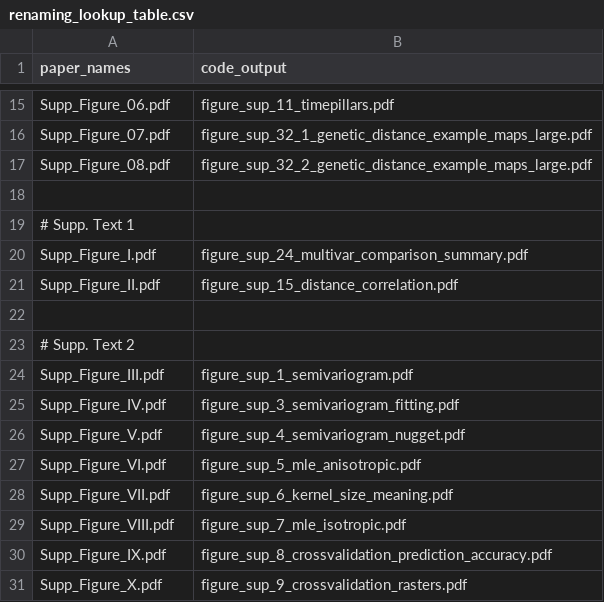
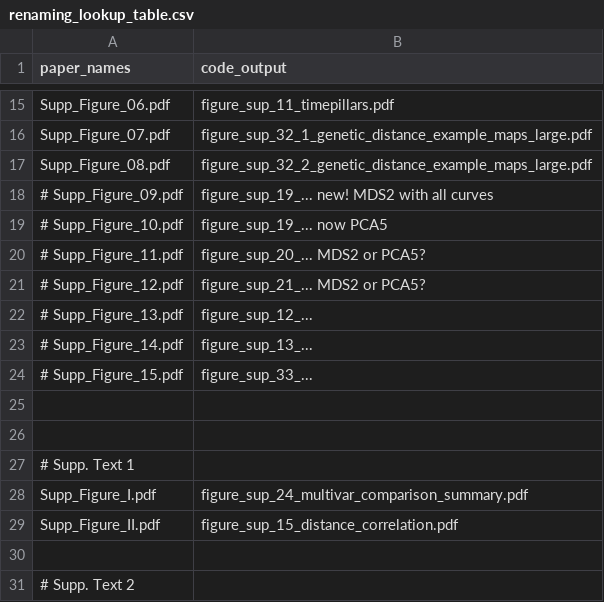
Before and after one commit to nevrome/mobest.analysis.2022, a CSV file: code/04_plot_scripts/paper/renaming_lookup_table.csv, drawn as a sheet; only a part is shown, gaps mark what is left out; the shorter side is filled out with more unchanged rows; the diff names each change by its address in the sheet, - before the commit and + after, or states it on an @@ line.

Commit message:
plans for remaining figures

```diff
--- a/code/04_plot_scripts/paper/renaming_lookup_table.csv
+++ b/code/04_plot_scripts/paper/renaming_lookup_table.csv
+row 18: # Supp_Figure_09.pdf | figure_sup_19_... new! MDS2 with all curves
+row 19: # Supp_Figure_10.pdf | figure_sup_19_... now PCA5
+row 20: # Supp_Figure_11.pdf | figure_sup_20_... MDS2 or PCA5?
+row 21: # Supp_Figure_12.pdf | figure_sup_21_... MDS2 or PCA5?
+row 22: # Supp_Figure_13.pdf | figure_sup_12_...
+row 23: # Supp_Figure_14.pdf | figure_sup_13_...
+row 24: # Supp_Figure_15.pdf | figure_sup_33_...
+row 25: (empty)
```
